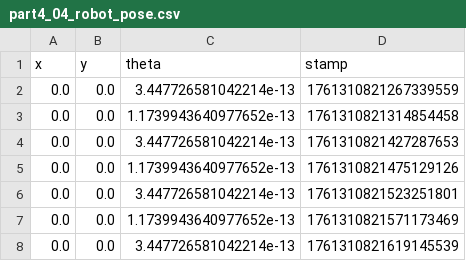
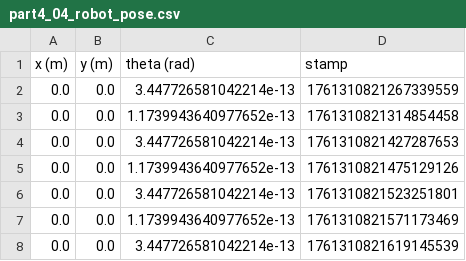
Before and after one commit to catherine411/MTE544_student, a CSV file: data/part4_04_robot_pose.csv, drawn as a sheet; only a part is shown; removed rows and columns are numbered as before the commit, all else as after; the diff names each change by its address in the sheet, - before the commit and + after, or states it on an @@ line.

```diff
--- a/data/part4_04_robot_pose.csv
+++ b/data/part4_04_robot_pose.csv
-row 1: x | y | theta | stamp
+row 1: x (m) | y (m) | theta (rad) | stamp
```
Also changed, not shown: data/part5_angular.csv, data/part5_linear.csv, 21 other files.
